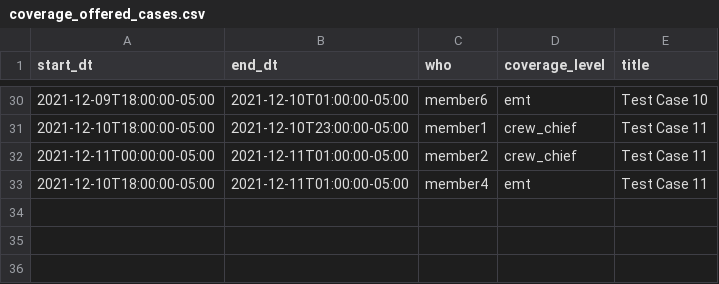
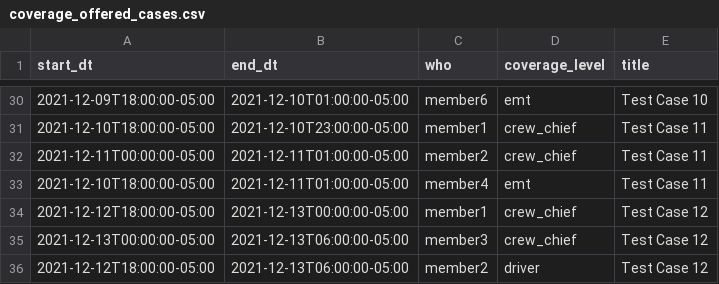
Before and after one commit to intellectcubed/teamup, a CSV file: test_cases/coverage_offered_cases.csv, drawn as a sheet; only a part is shown, gaps mark what is left out; the diff names each change by its address in the sheet, - before the commit and + after, or states it on an @@ line.

```diff
--- a/test_cases/coverage_offered_cases.csv
+++ b/test_cases/coverage_offered_cases.csv
+row 34: 2021-12-12T18:00:00-05:00 | 2021-12-13T00:00:00-05:00 | member1 | crew_chief | Test Case 12
+row 35: 2021-12-13T00:00:00-05:00 | 2021-12-13T06:00:00-05:00 | member3 | crew_chief | Test Case 12
+row 36: 2021-12-12T18:00:00-05:00 | 2021-12-13T06:00:00-05:00 | member2 | driver | Test Case 12
```
Also changed, not shown: test_cases/coverage_required_cases.csv, 5 other files.
